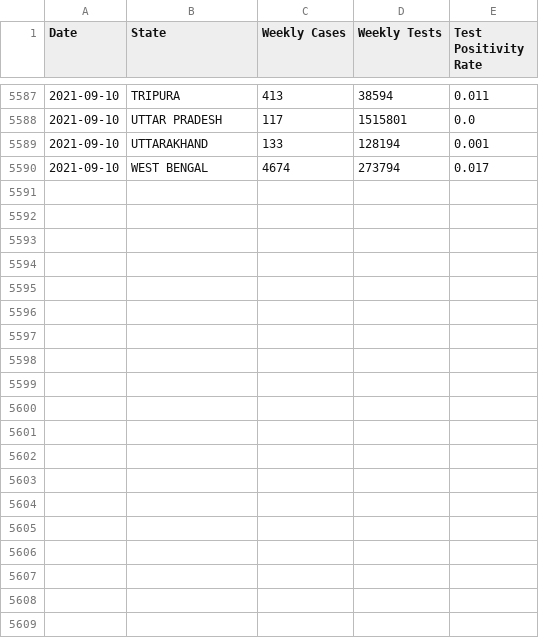
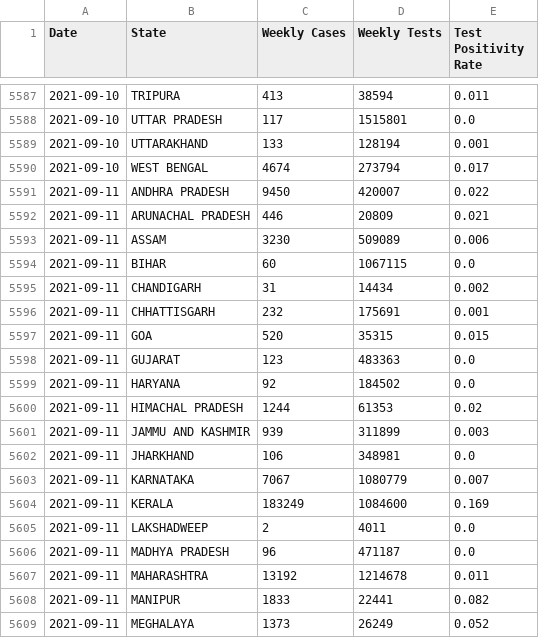
Before and after one commit to priva13/Covid-19_Bharat_records, a CSV file: statedata.csv, drawn as a sheet; only a part is shown, gaps mark what is left out; the diff covers the shown part only.

```diff
--- a/statedata.csv
+++ b/statedata.csv
@@ -5590 +5590,20 @@ Date,State,Weekly Cases,Weekly Tests,Test Positivity Rate
 2021-09-10,WEST BENGAL,4674,273794,0.017
+2021-09-11,ANDHRA PRADESH,9450,420007,0.022
+2021-09-11,ARUNACHAL PRADESH,446,20809,0.021
+2021-09-11,ASSAM,3230,509089,0.006
+2021-09-11,BIHAR,60,1067115,0.0
+2021-09-11,CHANDIGARH,31,14434,0.002
+2021-09-11,CHHATTISGARH,232,175691,0.001
+2021-09-11,GOA,520,35315,0.015
+2021-09-11,GUJARAT,123,483363,0.0
+2021-09-11,HARYANA,92,184502,0.0
+2021-09-11,HIMACHAL PRADESH,1244,61353,0.02
+2021-09-11,JAMMU AND KASHMIR,939,311899,0.003
+2021-09-11,JHARKHAND,106,348981,0.0
+2021-09-11,KARNATAKA,7067,1080779,0.007
+2021-09-11,KERALA,183249,1084600,0.169
+2021-09-11,LAKSHADWEEP,2,4011,0.0
+2021-09-11,MADHYA PRADESH,96,471187,0.0
+2021-09-11,MAHARASHTRA,13192,1214678,0.011
+2021-09-11,MANIPUR,1833,22441,0.082
+2021-09-11,MEGHALAYA,1373,26249,0.052
```
Also changed, not shown: 13 added rows elsewhere in this file.
